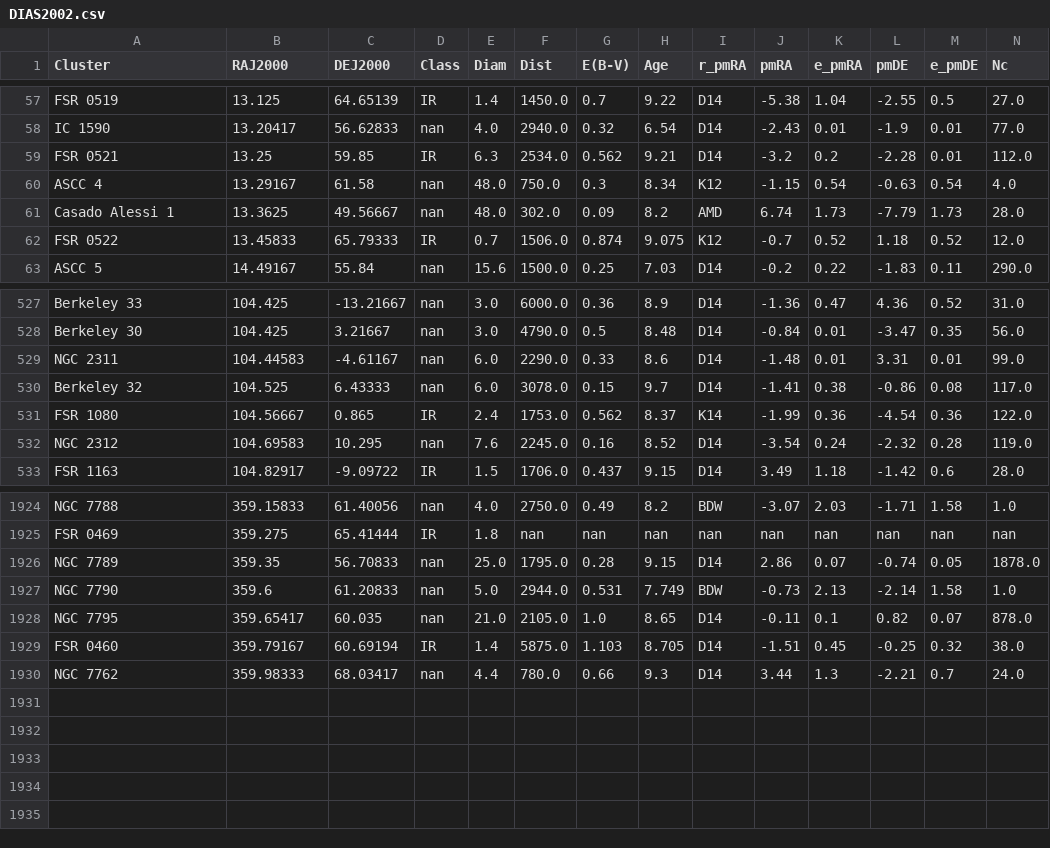
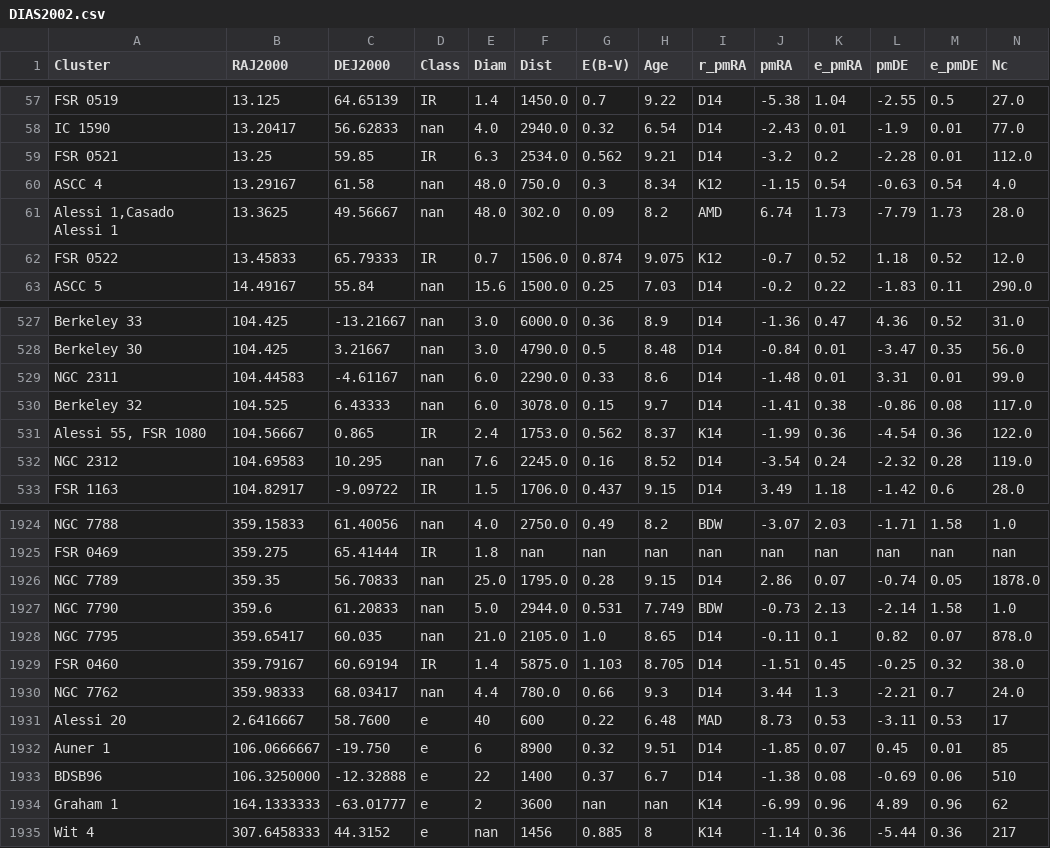
Before and after one commit to ucc23/updt_UCC, a CSV file: data/databases/DIAS2002.csv, drawn as a sheet; only a part is shown, gaps mark what is left out; rows hold the shown columns only; the diff names each change by its address in the sheet, - before the commit and + after, or states it on an @@ line.

```diff
--- a/data/databases/DIAS2002.csv
+++ b/data/databases/DIAS2002.csv
-A61 (Cluster): Casado Alessi 1
+A61 (Cluster): Alessi 1,Casado Alessi 1
-A531 (Cluster): FSR 1080
+A531 (Cluster): Alessi 55, FSR 1080
+row 1931: Alessi 20 | 2.6416667 | 58.7600 | e | 40 | 600 | 0.22 | 6.48 | MAD | 8.73 | 0.53 | -3.11 | 0.53 | 17
+row 1932: Auner 1 | 106.0666667 | -19.750 | e | 6 | 8900 | 0.32 | 9.51 | D14 | -1.85 | 0.07 | 0.45 | 0.01 | 85
+row 1933: BDSB96 | 106.3250000 | -12.32888 | e | 22 | 1400 | 0.37 | 6.7 | D14 | -1.38 | 0.08 | -0.69 | 0.06 | 510
+row 1934: Graham 1 | 164.1333333 | -63.01777 | e | 2 | 3600 | nan | nan | K14 | -6.99 | 0.96 | 4.89 | 0.96 | 62
+row 1935: Wit 4 | 307.6458333 | 44.3152 | e | nan | 1456 | 0.885 | 8 | K14 | -1.14 | 0.36 | -5.44 | 0.36 | 217
```
Also changed, not shown: data/databases/BICA2019.csv, 2 other files.
